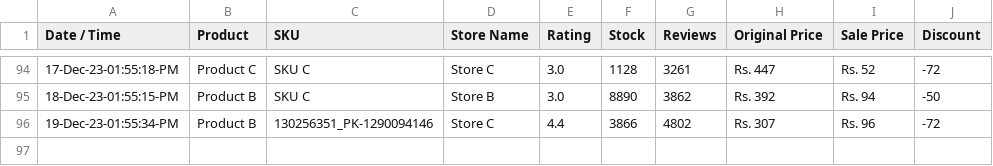
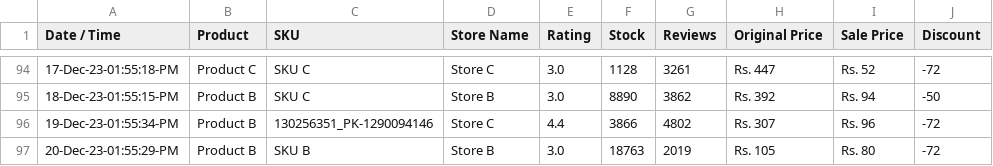
Before and after one commit to shafqatjan/amp-actionable-emails, a CSV file: data.csv, drawn as a sheet; only a part is shown, gaps mark what is left out; the diff names each change by its address in the sheet, - before the commit and + after, or states it on an @@ line.

Commit message:
20-Dec-23-01:55:29:PM

```diff
--- a/data.csv
+++ b/data.csv
+row 97: 20-Dec-23-01:55:29-PM | Product B | SKU B | Store B | 3.0 | 18763 | 2019 | Rs. 105 | Rs. 80 | -72
```
